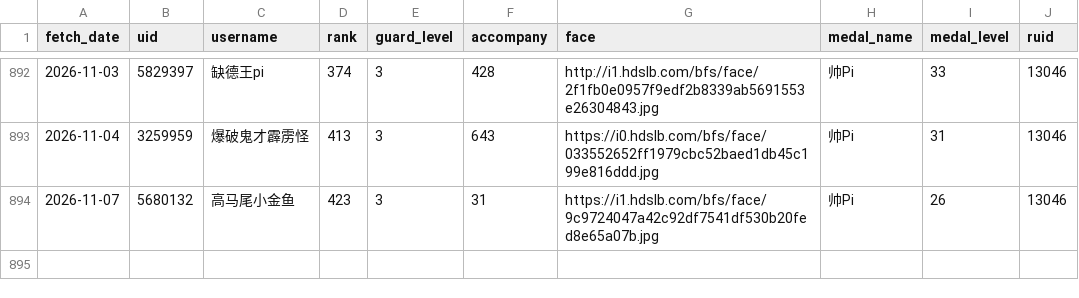
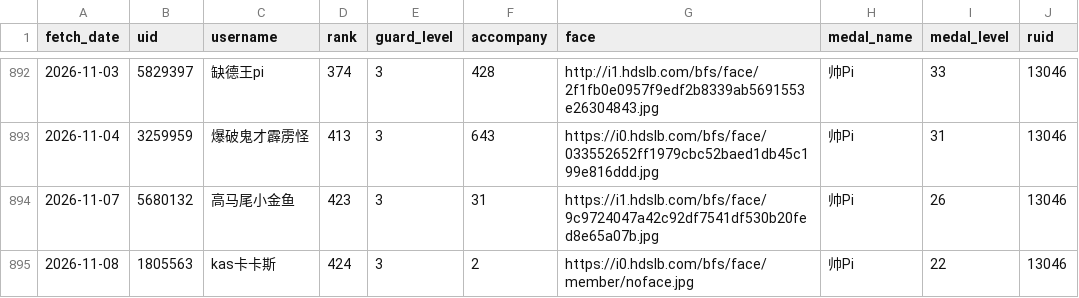
Before and after one commit to pipilapilayu/Api_cap, a CSV file: guard_list.csv, drawn as a sheet; only a part is shown, gaps mark what is left out; the diff names each change by its address in the sheet, - before the commit and + after, or states it on an @@ line.

```diff
--- a/guard_list.csv
+++ b/guard_list.csv
+row 895: 2026-11-08 | 1805563 | kas卡卡斯 | 424 | 3 | 2 | https://i0.hdslb.com/bfs/face/member/noface.jpg | 帅Pi | 22 | 13046
```
